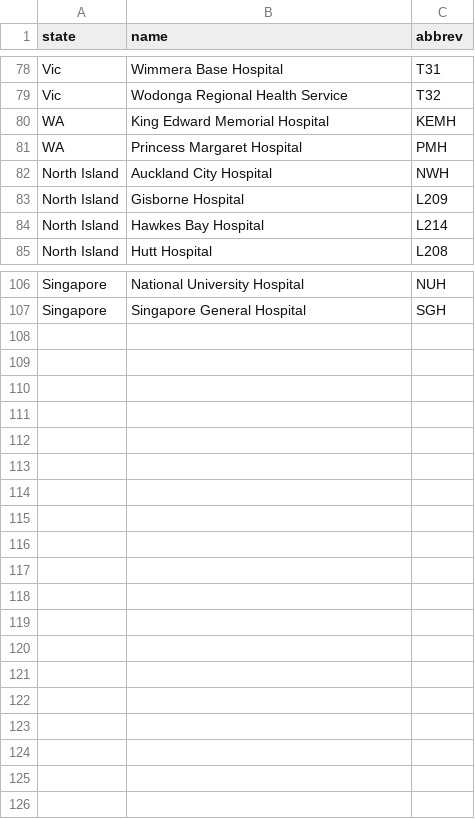
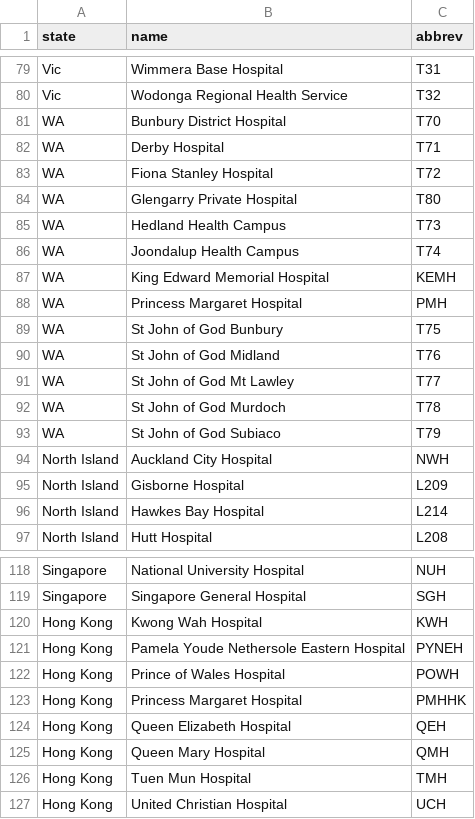
Before and after one commit to unswmedicine/anznn, a CSV file: db/seed_files/hospitals.csv, drawn as a sheet; only a part is shown, gaps mark what is left out; the diff covers the shown part only; the diff names each change by its address in the sheet, - before the commit and + after, or states it on an @@ line.

Commit message:
ANZNN-MISC: add provided extra hospitals

```diff
--- a/db/seed_files/hospitals.csv
+++ b/db/seed_files/hospitals.csv
+row 81: WA | Bunbury District Hospital | T70
+row 82: WA | Derby Hospital | T71
+row 83: WA | Fiona Stanley Hospital | T72
+row 84: WA | Glengarry Private Hospital | T80
+row 85: WA | Hedland Health Campus | T73
+row 86: WA | Joondalup Health Campus | T74
+row 89: WA | St John of God Bunbury | T75
+row 90: WA | St John of God Midland | T76
+row 91: WA | St John of God Mt Lawley | T77
+row 92: WA | St John of God Murdoch | T78
+row 93: WA | St John of God Subiaco | T79
+row 120: Hong Kong | Kwong Wah Hospital | KWH
+row 121: Hong Kong | Pamela Youde Nethersole Eastern Hospital | PYNEH
+row 122: Hong Kong | Prince of Wales Hospital | POWH
+row 123: Hong Kong | Princess Margaret Hospital | PMHHK
+row 124: Hong Kong | Queen Elizabeth Hospital | QEH
+row 125: Hong Kong | Queen Mary Hospital | QMH
+row 126: Hong Kong | Tuen Mun Hospital | TMH
+row 127: Hong Kong | United Christian Hospital | UCH
```
Also changed, not shown: 1 added row elsewhere in this file.
